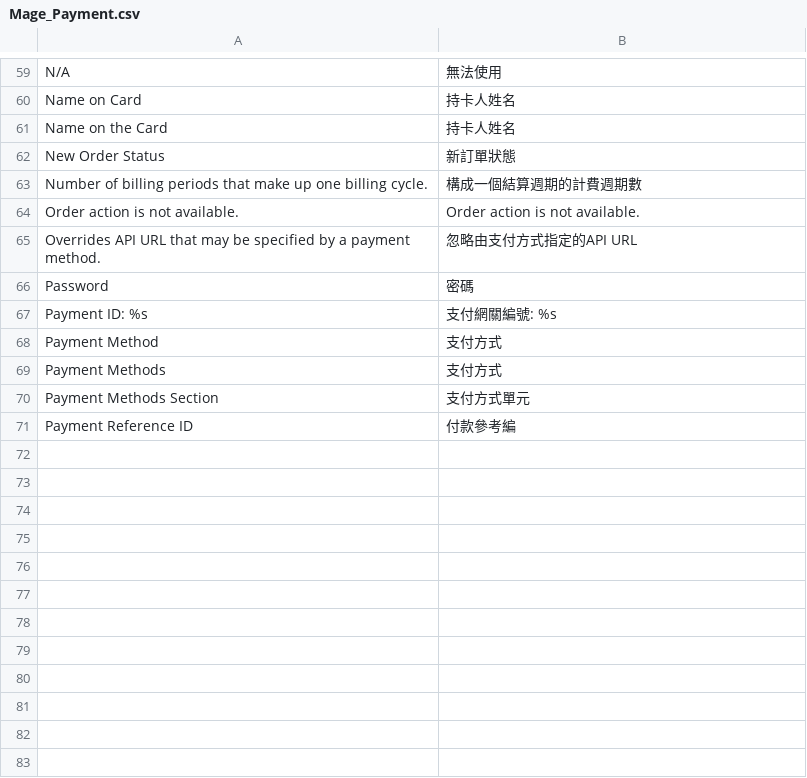
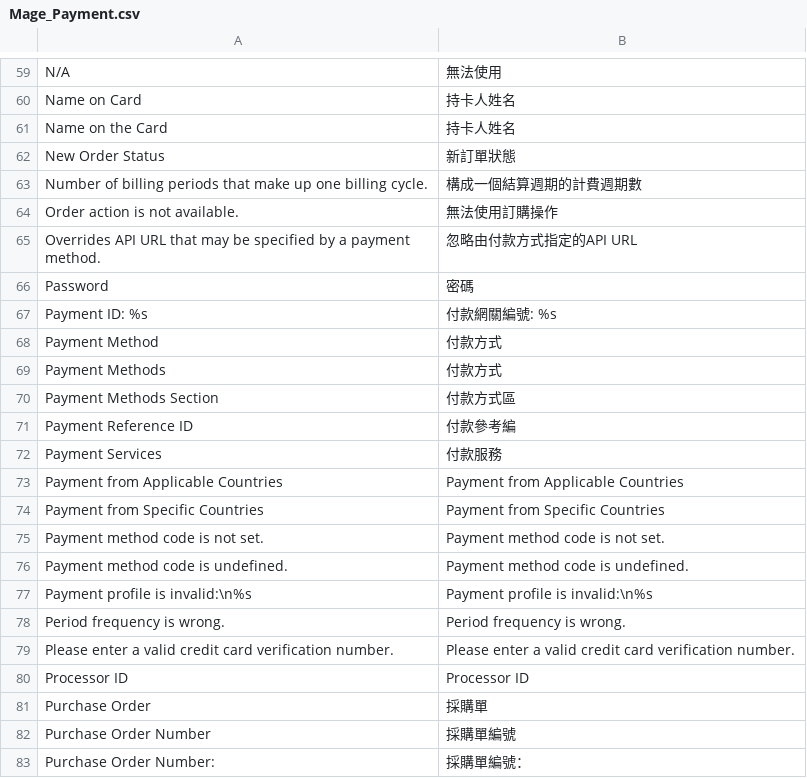
Before and after one commit to kiang/magento_zh_TW, a CSV file: app/locale/zh_TW/Mage_Payment.csv, drawn as a sheet; only a part is shown, gaps mark what is left out; the diff covers the shown part only.

Commit message:
update translation

```diff
--- a/app/locale/zh_TW/Mage_Payment.csv
+++ b/app/locale/zh_TW/Mage_Payment.csv
@@ -63,8 +63,8 @@
 "Number of billing periods that make up one billing cycle.","構成一個結算週期的計費週期數"
-"Order action is not available.","Order action is not available."
-"Overrides API URL that may be specified by a payment method.","忽略由支付方式指定的API URL"
+"Order action is not available.","無法使用訂購操作"
+"Overrides API URL that may be specified by a payment method.","忽略由付款方式指定的API URL"
 "Password","密碼"
-"Payment ID: %s","支付網關編號: %s"
-"Payment Method","支付方式"
-"Payment Methods","支付方式"
-"Payment Methods Section","支付方式單元"
+"Payment ID: %s","付款網關編號: %s"
+"Payment Method","付款方式"
+"Payment Methods","付款方式"
+"Payment Methods Section","付款方式區"
@@ -71,0 +72,12 @@
+"Payment Services","付款服務"
+"Payment from Applicable Countries","Payment from Applicable Countries"
+"Payment from Specific Countries","Payment from Specific Countries"
+"Payment method code is not set.","Payment method code is not set."
+"Payment method code is undefined.","Payment method code is undefined."
+"Payment profile is invalid:\n%s","Payment profile is invalid:\n%s"
+"Period frequency is wrong.","Period frequency is wrong."
+"Please enter a valid credit card verification number.","Please enter a valid credit card verification number."
+"Processor ID","Processor ID"
+"Purchase Order","採購單"
+"Purchase Order Number","採購單編號"
+"Purchase Order Number:","採購單編號："
```
Also changed, not shown: 54 added rows and 16 edited cells elsewhere in this file, app/locale/zh_TW/Mage_Captcha.csv, app/locale/zh_TW/Mage_CatalogRule.csv, 44 other files.
